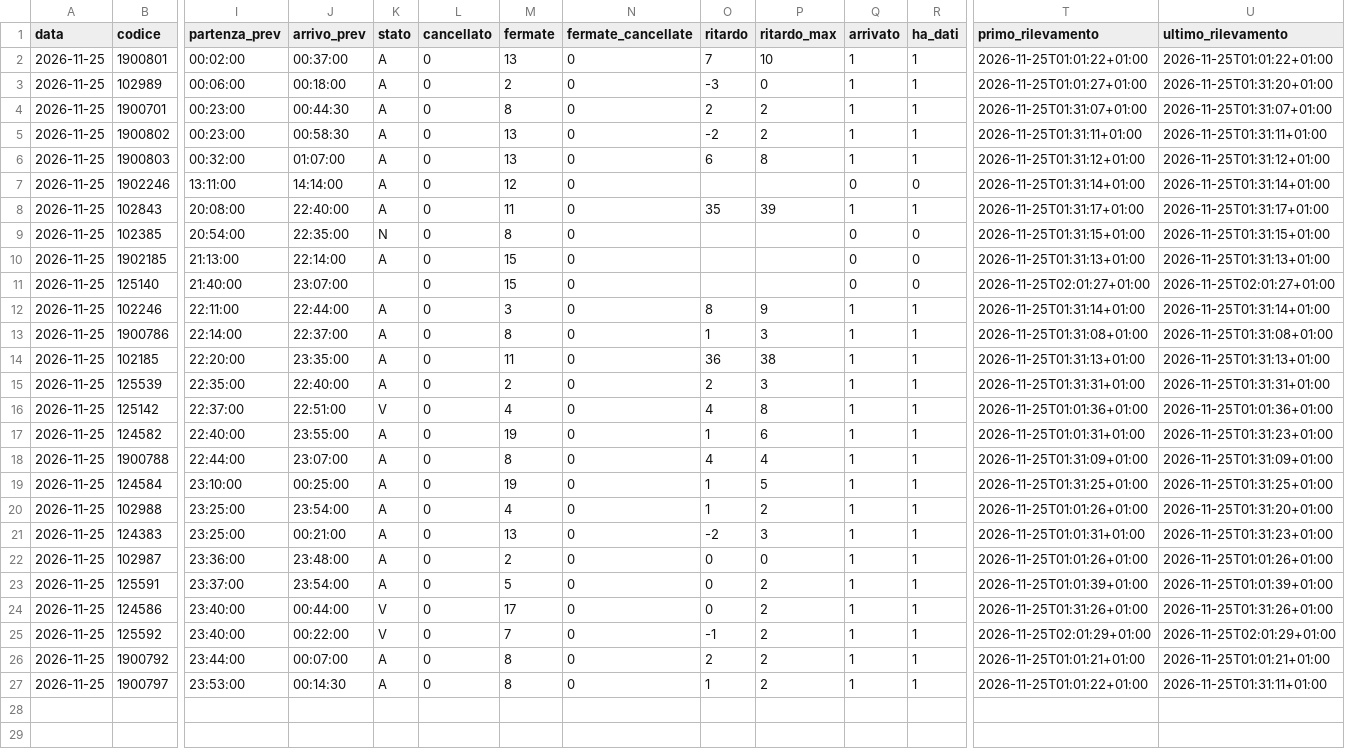
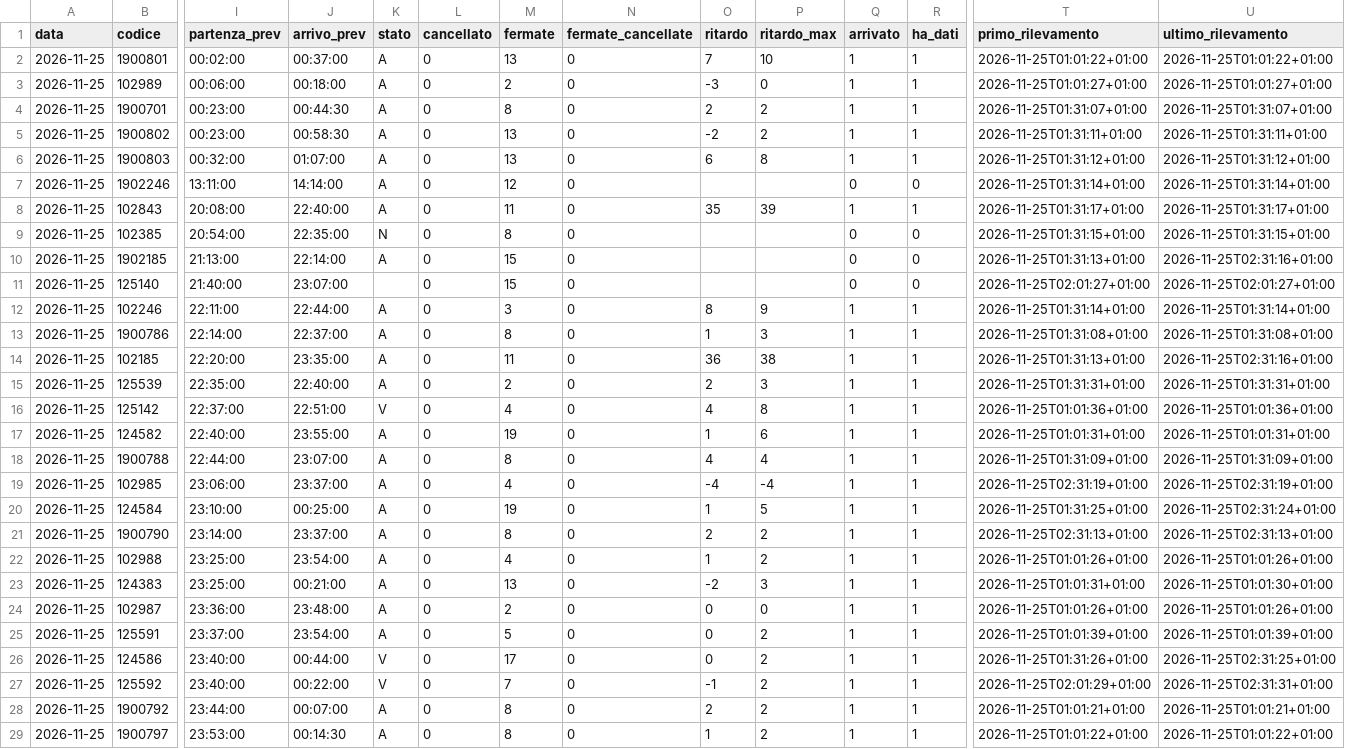
Before and after one commit to Easyinve/trenord-ritardi, a CSV file: archivio/2026-11-25.csv, drawn as a sheet; only a part is shown, gaps mark what is left out; addresses are those after the commit; rows hold the shown columns only; the diff names each change by its address in the sheet, - before the commit and + after, or states it on an @@ line.

```diff
--- a/archivio/2026-11-25.csv
+++ b/archivio/2026-11-25.csv
-U3 (ultimo_rilevamento): 2026-11-25T01:31:20+01:00
+U3 (ultimo_rilevamento): 2026-11-25T01:01:27+01:00
-U10 (ultimo_rilevamento): 2026-11-25T01:31:13+01:00
+U10 (ultimo_rilevamento): 2026-11-25T02:31:16+01:00
-U14 (ultimo_rilevamento): 2026-11-25T01:31:13+01:00
+U14 (ultimo_rilevamento): 2026-11-25T02:31:16+01:00
-U17 (ultimo_rilevamento): 2026-11-25T01:31:23+01:00
+U17 (ultimo_rilevamento): 2026-11-25T01:01:31+01:00
+row 19: 2026-11-25 | 102985 | 23:06:00 | 23:37:00 | A | 0 | 4 | 0 | -4 | -4 | 1 | 1 | 2026-11-25T02:31:19+01:00 | 2026-11-25T02:31:19+01:00
-U20 (ultimo_rilevamento): 2026-11-25T01:31:25+01:00
+U20 (ultimo_rilevamento): 2026-11-25T02:31:24+01:00
+row 21: 2026-11-25 | 1900790 | 23:14:00 | 23:37:00 | A | 0 | 8 | 0 | 2 | 2 | 1 | 1 | 2026-11-25T02:31:13+01:00 | 2026-11-25T02:31:13+01:00
-U22 (ultimo_rilevamento): 2026-11-25T01:31:20+01:00
+U22 (ultimo_rilevamento): 2026-11-25T01:01:26+01:00
-U23 (ultimo_rilevamento): 2026-11-25T01:31:23+01:00
+U23 (ultimo_rilevamento): 2026-11-25T01:01:30+01:00
-U26 (ultimo_rilevamento): 2026-11-25T01:31:26+01:00
+U26 (ultimo_rilevamento): 2026-11-25T02:31:25+01:00
-U27 (ultimo_rilevamento): 2026-11-25T02:01:29+01:00
+U27 (ultimo_rilevamento): 2026-11-25T02:31:31+01:00
-U29 (ultimo_rilevamento): 2026-11-25T01:31:11+01:00
+U29 (ultimo_rilevamento): 2026-11-25T01:01:22+01:00
```
Also changed, not shown: archivio/mensile.csv, archivio/riepilogo.csv.
